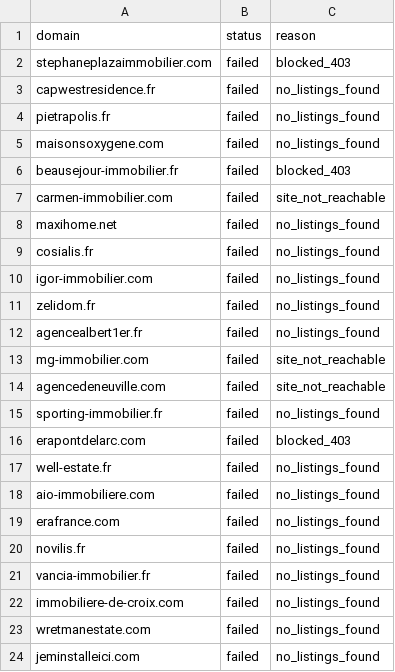
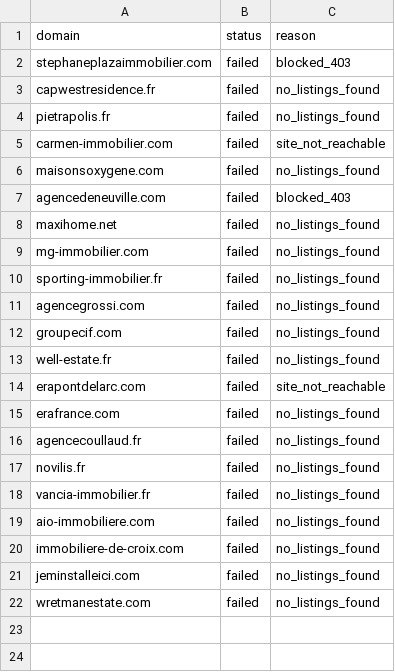
Before and after one commit to FlameGreat-1/FR-realestate-scraping, a CSV file: realestate_scraper/output/error_log.csv, drawn as a sheet.

```diff
--- a/realestate_scraper/output/error_log.csv
+++ b/realestate_scraper/output/error_log.csv
@@ -4,21 +4,19 @@ capwestresidence.fr,failed,no_listings_found
 pietrapolis.fr,failed,no_listings_found
+carmen-immobilier.com,failed,site_not_reachable
 maisonsoxygene.com,failed,no_listings_found
-beausejour-immobilier.fr,failed,blocked_403
-carmen-immobilier.com,failed,site_not_reachable
+agencedeneuville.com,failed,blocked_403
 maxihome.net,failed,no_listings_found
-cosialis.fr,failed,no_listings_found
-igor-immobilier.com,failed,no_listings_found
-zelidom.fr,failed,no_listings_found
-agencealbert1er.fr,failed,no_listings_found
-mg-immobilier.com,failed,site_not_reachable
-agencedeneuville.com,failed,site_not_reachable
+mg-immobilier.com,failed,no_listings_found
 sporting-immobilier.fr,failed,no_listings_found
-erapontdelarc.com,failed,blocked_403
+agencegrossi.com,failed,no_listings_found
+groupecif.com,failed,no_listings_found
 well-estate.fr,failed,no_listings_found
-aio-immobiliere.com,failed,no_listings_found
+erapontdelarc.com,failed,site_not_reachable
 erafrance.com,failed,no_listings_found
+agencecoullaud.fr,failed,no_listings_found
 novilis.fr,failed,no_listings_found
 vancia-immobilier.fr,failed,no_listings_found
+aio-immobiliere.com,failed,no_listings_found
 immobiliere-de-croix.com,failed,no_listings_found
+jeminstalleici.com,failed,no_listings_found
 wretmanestate.com,failed,no_listings_found
-jeminstalleici.com,failed,no_listings_found
```
Also changed, not shown: realestate_scraper/output/domain_status_summary.csv, realestate_scraper/output/listings_consolidated.csv, 4 other files.
